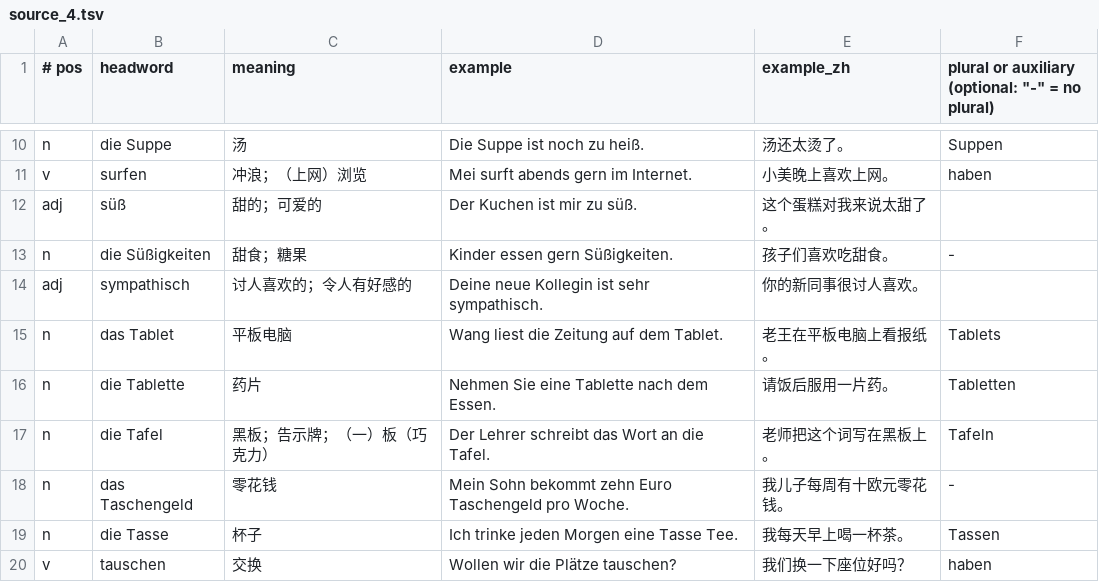
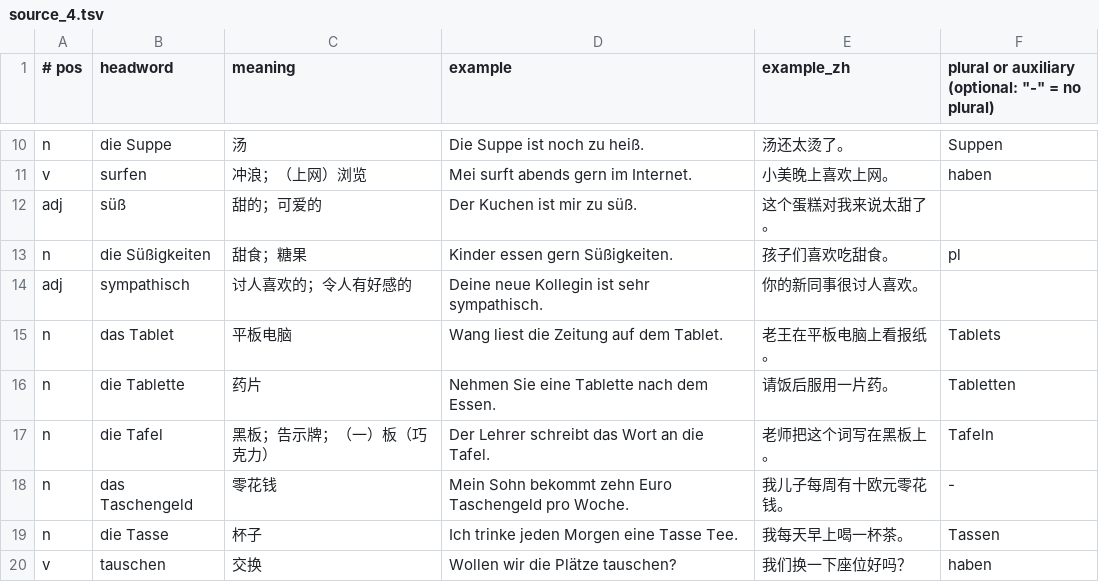
Before and after one commit to Whohahaha/wortschatz-books, a TSV file: sources/goethe_a2/source_4.tsv, drawn as a sheet; only a part is shown, gaps mark what is left out.

```diff
--- a/sources/goethe_a2/source_4.tsv
+++ b/sources/goethe_a2/source_4.tsv
@@ -12,3 +12,3 @@ v	surfen	冲浪；（上网）浏览	Mei surft abends gern im Internet.	小美
 adj	süß	甜的；可爱的	Der Kuchen ist mir zu süß.	这个蛋糕对我来说太甜了。
-n	die Süßigkeiten	甜食；糖果	Kinder essen gern Süßigkeiten.	孩子们喜欢吃甜食。	-
+n	die Süßigkeiten	甜食；糖果	Kinder essen gern Süßigkeiten.	孩子们喜欢吃甜食。	pl
 adj	sympathisch	讨人喜欢的；令人有好感的	Deine neue Kollegin ist sehr sympathisch.	你的新同事很讨人喜欢。
```
Also changed, not shown: base/goethe_a1.tsv, sources/goethe_a2/source_2.tsv, 11 other files.
